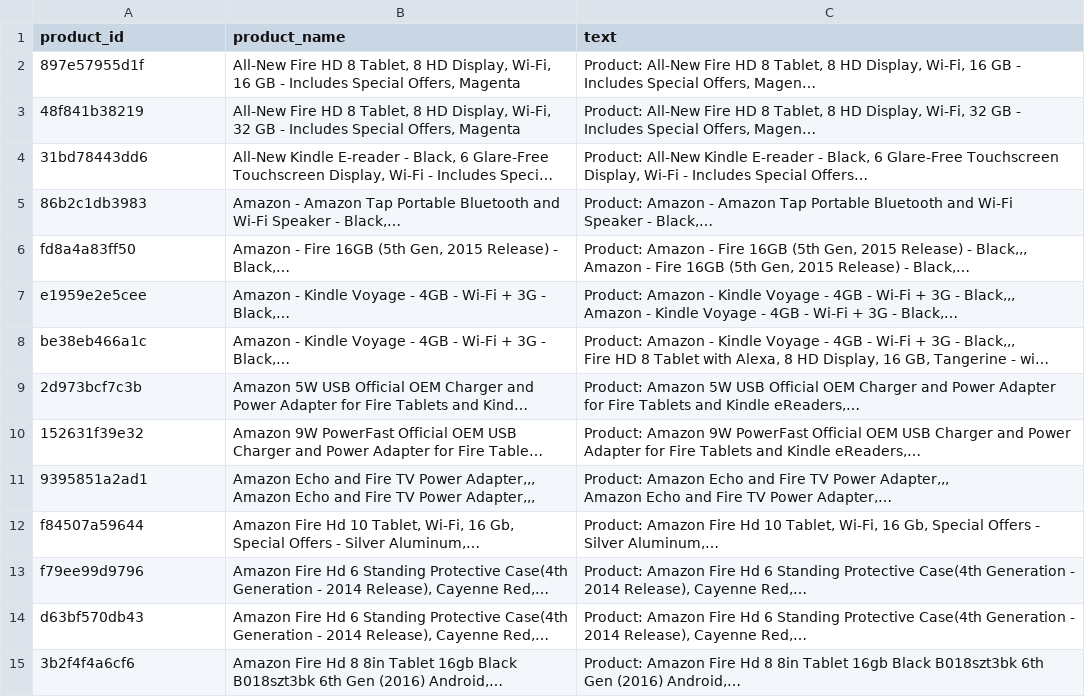
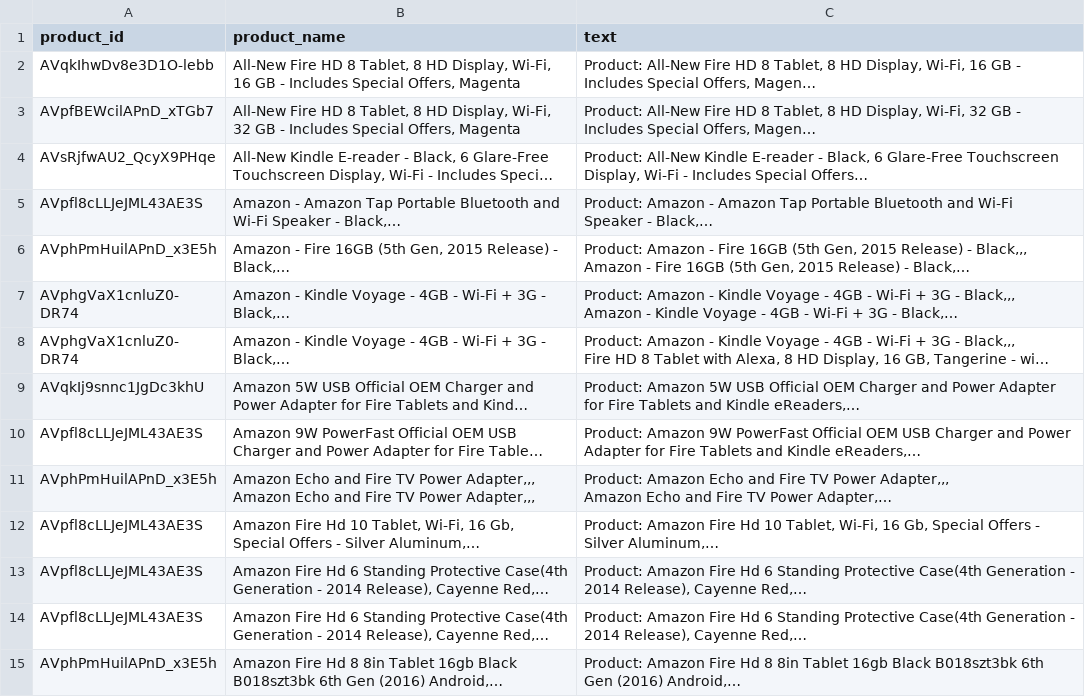
Before and after one commit to retna-manickavasagam/agentic-ai-sentiment-assistant, a CSV file: data/processed/products.csv, drawn as a sheet; only a part is shown; long unchanged cells end in …; the diff covers the shown part only; the diff names each change by its address in the sheet, - before the commit and + after, or states it on an @@ line.

```diff
--- a/data/processed/products.csv
+++ b/data/processed/products.csv
-A2 (product_id): 897e57955d1f
+A2 (product_id): AVqkIhwDv8e3D1O-lebb
-A3 (product_id): 48f841b38219
+A3 (product_id): AVpfBEWcilAPnD_xTGb7
-A4 (product_id): 31bd78443dd6
+A4 (product_id): AVsRjfwAU2_QcyX9PHqe
-A5 (product_id): 86b2c1db3983
+A5 (product_id): AVpfl8cLLJeJML43AE3S
-A6 (product_id): fd8a4a83ff50
+A6 (product_id): AVphPmHuilAPnD_x3E5h
-A7 (product_id): e1959e2e5cee
+A7 (product_id): AVphgVaX1cnluZ0-DR74
-A8 (product_id): be38eb466a1c
+A8 (product_id): AVphgVaX1cnluZ0-DR74
-A9 (product_id): 2d973bcf7c3b
+A9 (product_id): AVqkIj9snnc1JgDc3khU
-A10 (product_id): 152631f39e32
+A10 (product_id): AVpfl8cLLJeJML43AE3S
-A11 (product_id): 9395851a2ad1
+A11 (product_id): AVphPmHuilAPnD_x3E5h
-A12 (product_id): f84507a59644
+A12 (product_id): AVpfl8cLLJeJML43AE3S
-A13 (product_id): f79ee99d9796
+A13 (product_id): AVpfl8cLLJeJML43AE3S
-A14 (product_id): d63bf570db43
+A14 (product_id): AVpfl8cLLJeJML43AE3S
-A15 (product_id): 3b2f4f4a6cf6
+A15 (product_id): AVphPmHuilAPnD_x3E5h
```
Also changed, not shown: 35 edited cells elsewhere in this file, data/processed/chunked_products.csv, 7 other files.
